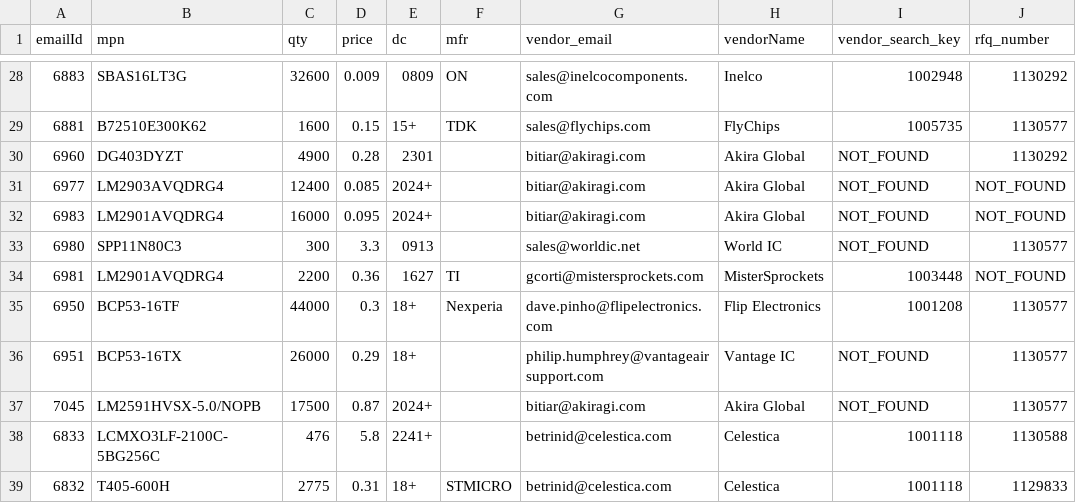
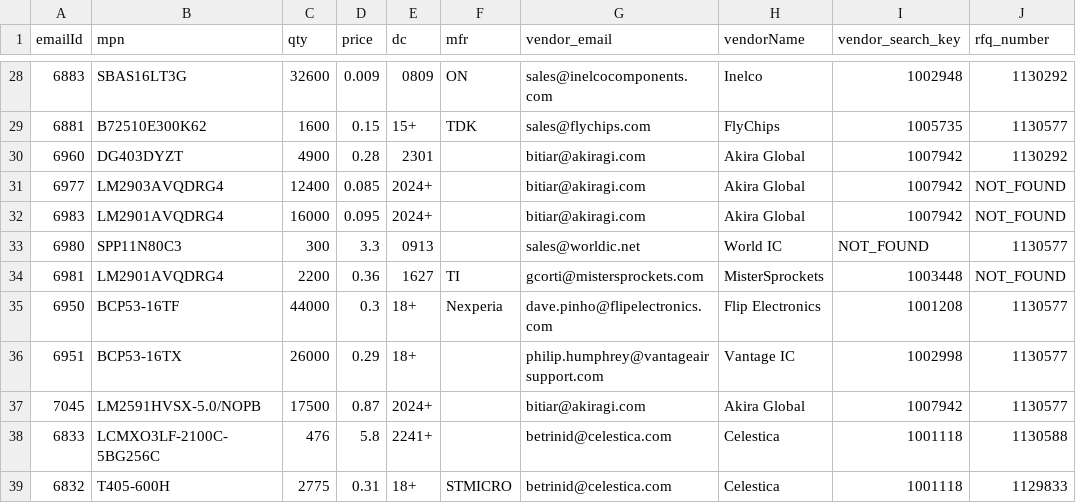
Before and after one commit to AstuteGroup/astute-workinstructions, a CSV file: rfq_sourcing/vq_loading/manual-extraction-batch1-enriched.csv, drawn as a sheet; only a part is shown, gaps mark what is left out; the diff covers the shown part only.

```diff
--- a/rfq_sourcing/vq_loading/manual-extraction-batch1-enriched.csv
+++ b/rfq_sourcing/vq_loading/manual-extraction-batch1-enriched.csv
@@ -29,5 +29,5 @@ emailId,mpn,qty,price,dc,mfr,vendor_email,vendorName,vendor_search_key,rfq_numbe
 6881,B72510E300K62,1600,0.15,15+,TDK,sales@flychips.com,FlyChips,1005735,1130577
-6960,DG403DYZT,4900,0.28,2301,,bitiar@akiragi.com,Akira Global,NOT_FOUND,1130292
-6977,LM2903AVQDRG4,12400,0.085,2024+,,bitiar@akiragi.com,Akira Global,NOT_FOUND,NOT_FOUND
-6983,LM2901AVQDRG4,16000,0.095,2024+,,bitiar@akiragi.com,Akira Global,NOT_FOUND,NOT_FOUND
+6960,DG403DYZT,4900,0.28,2301,,bitiar@akiragi.com,Akira Global,1007942,1130292
+6977,LM2903AVQDRG4,12400,0.085,2024+,,bitiar@akiragi.com,Akira Global,1007942,NOT_FOUND
+6983,LM2901AVQDRG4,16000,0.095,2024+,,bitiar@akiragi.com,Akira Global,1007942,NOT_FOUND
 6980,SPP11N80C3,300,3.3,0913,,sales@worldic.net,World IC,NOT_FOUND,1130577
@@ -35,4 +35,4 @@ emailId,mpn,qty,price,dc,mfr,vendor_email,vendorName,vendor_search_key,rfq_numbe
 6950,BCP53-16TF,44000,0.3,18+,Nexperia,dave.pinho@flipelectronics.com,Flip Electronics,1001208,1130577
-6951,BCP53-16TX,26000,0.29,18+,,philip.humphrey@vantageairsupport.com,Vantage IC,NOT_FOUND,1130577
-7045,LM2591HVSX-5.0/NOPB,17500,0.87,2024+,,bitiar@akiragi.com,Akira Global,NOT_FOUND,1130577
+6951,BCP53-16TX,26000,0.29,18+,,philip.humphrey@vantageairsupport.com,Vantage IC,1002998,1130577
+7045,LM2591HVSX-5.0/NOPB,17500,0.87,2024+,,bitiar@akiragi.com,Akira Global,1007942,1130577
 6833,LCMXO3LF-2100C-5BG256C,476,5.8,2241+,,betrinid@celestica.com,Celestica,1001118,1130588
```
Also changed, not shown: 17 edited cells elsewhere in this file.
